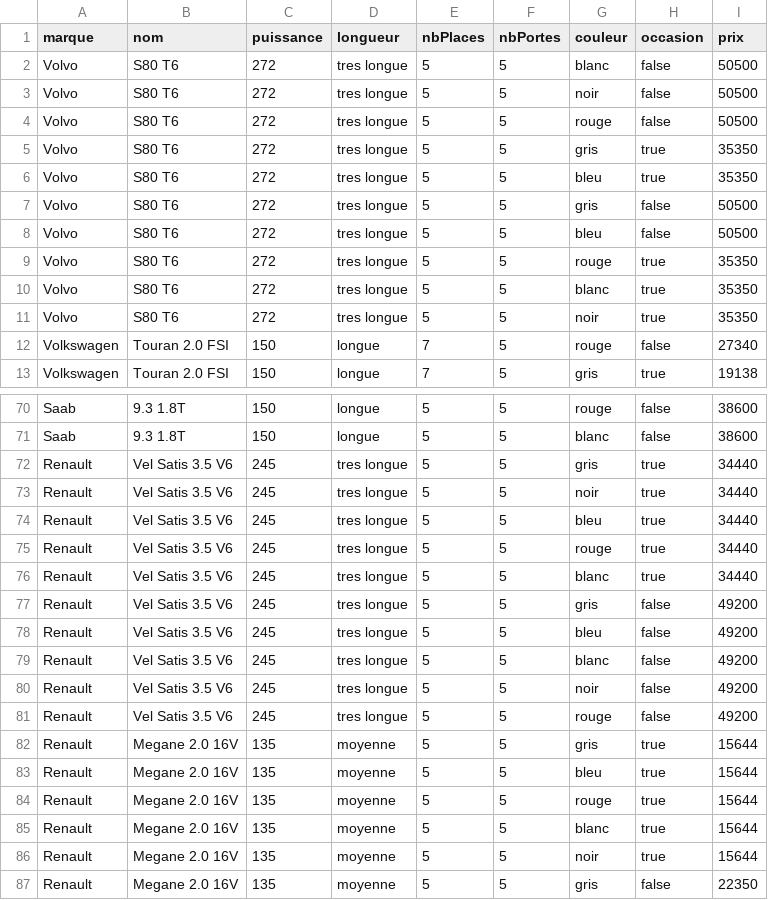
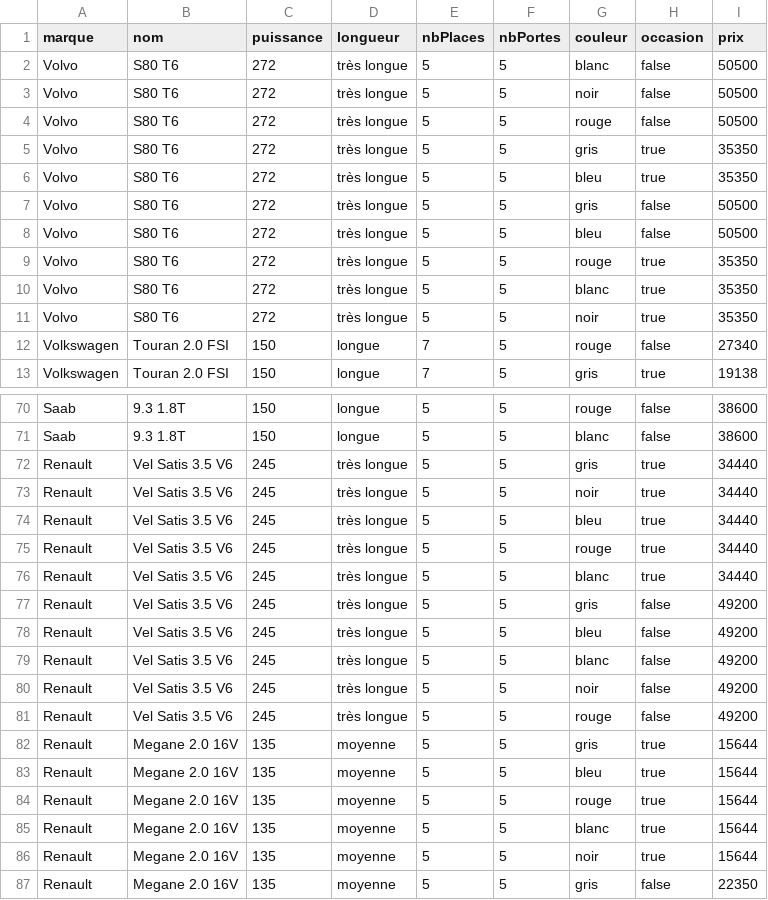
Before and after one commit to QuentinIUTNice/M2_MIAGE_TPA, a CSV file: Analyse des Données/1Analyse exploratoire des données/Catalogue.csv, drawn as a sheet; only a part is shown, gaps mark what is left out; the diff covers the shown part only; the diff names each change by its address in the sheet, - before the commit and + after, or states it on an @@ line.

Commit message:
Analyse des données: Analyse exploratoire des données : rapport

```diff
--- a/Analyse des Données/1Analyse exploratoire des données/Catalogue.csv
+++ b/Analyse des Données/1Analyse exploratoire des données/Catalogue.csv
-D2:D11 (longueur): tres longue
+D2:D11 (longueur): très longue
-D72:D81 (longueur): tres longue
+D72:D81 (longueur): très longue
```
Also changed, not shown: 35 edited cells elsewhere in this file, 24 other files.
